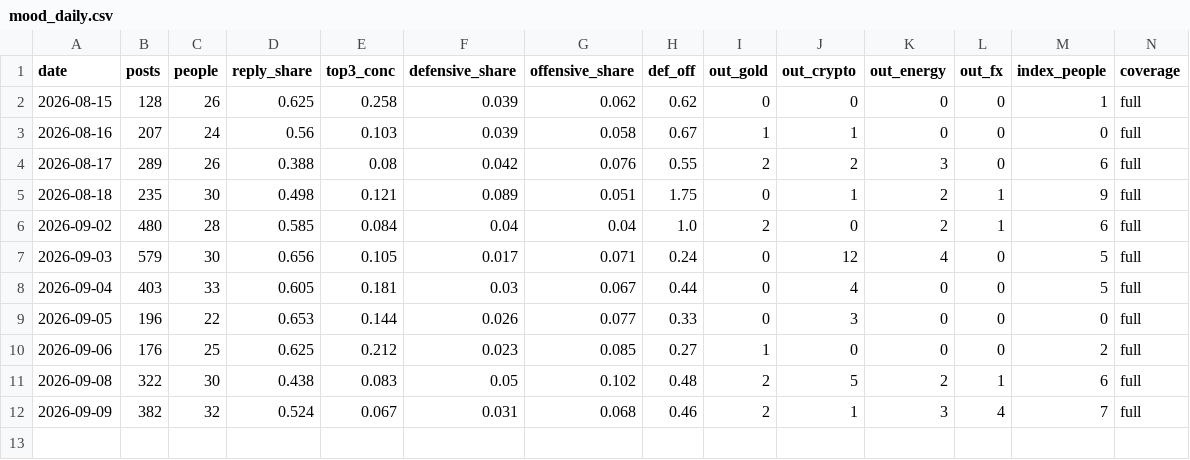
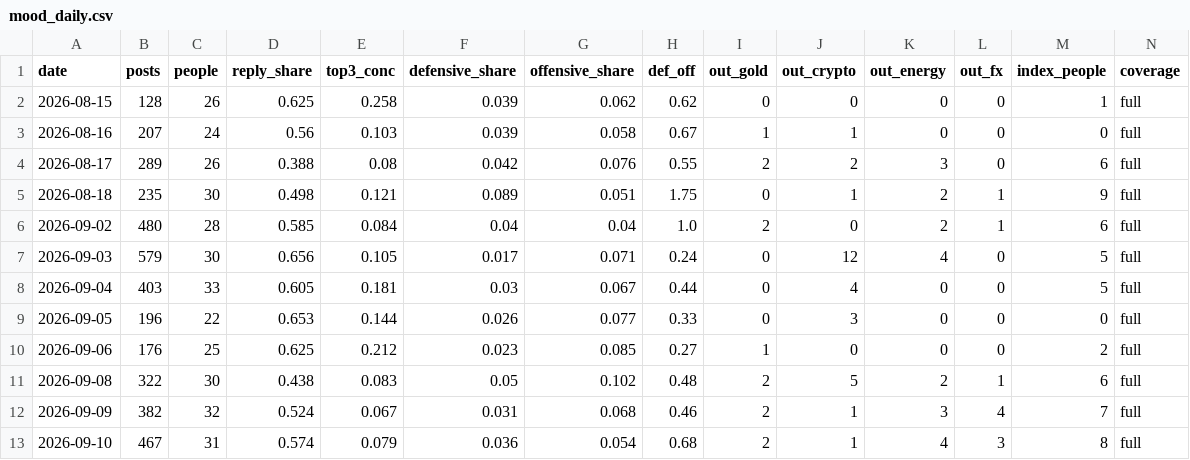
Before and after one commit to Fluxus-Trade-Lab/fluxus-dashboard, a CSV file: data/content/x_watch/scoring/mood_daily.csv, drawn as a sheet; only a part is shown; rows hold the shown columns only; the diff names each change by its address in the sheet, - before the commit and + after, or states it on an @@ line.

```diff
--- a/data/content/x_watch/scoring/mood_daily.csv
+++ b/data/content/x_watch/scoring/mood_daily.csv
+row 13: 2026-09-10 | 467 | 31 | 0.574 | 0.079 | 0.036 | 0.054 | 0.68 | 2 | 1 | 4 | 3 | 8 | full
```
Also changed, not shown: data/content/x_watch/runlog.csv, data/content/x_watch/scoring/theme_events.csv, 6 other files.
